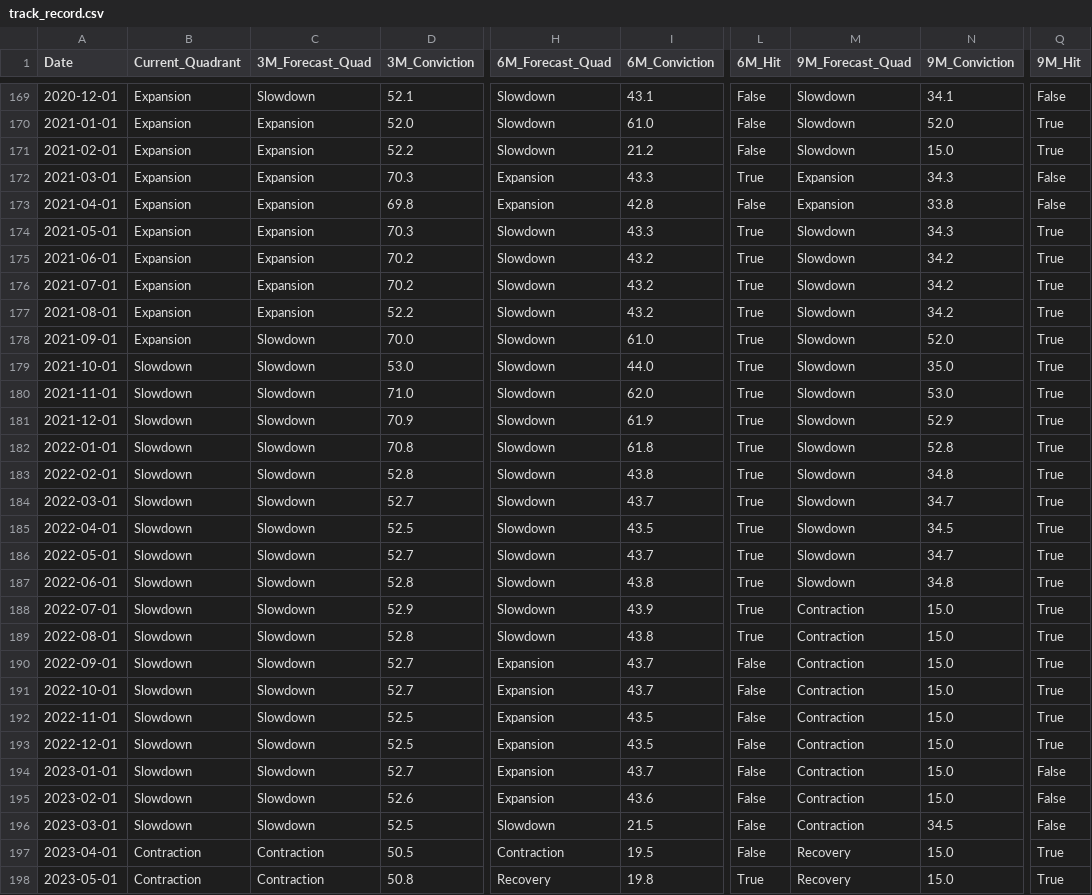
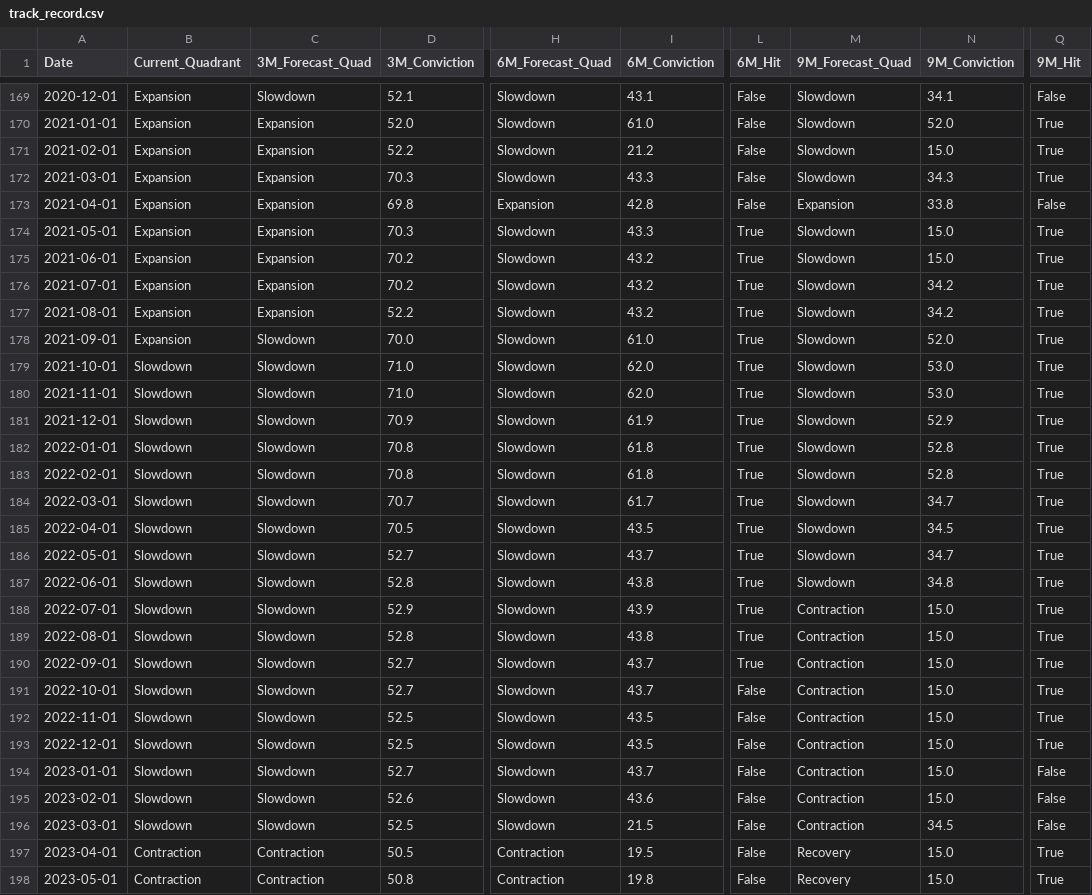
Before and after one commit to VIJNESH200/macro_intelligence_platform, a CSV file: docs/track_record.csv, drawn as a sheet; only a part is shown, gaps mark what is left out; the diff covers the shown part only; the diff names each change by its address in the sheet, - before the commit and + after, or states it on an @@ line.

```diff
--- a/docs/track_record.csv
+++ b/docs/track_record.csv
-H172 (6M_Forecast_Quad): Expansion
+H172 (6M_Forecast_Quad): Slowdown
-L172 (6M_Hit): True
+L172 (6M_Hit): False
-M172 (9M_Forecast_Quad): Expansion
+M172 (9M_Forecast_Quad): Slowdown
-Q172 (9M_Hit): False
+Q172 (9M_Hit): True
-N174 (9M_Conviction): 34.3
+N174 (9M_Conviction): 15.0
-N175 (9M_Conviction): 34.2
+N175 (9M_Conviction): 15.0
-D179 (3M_Conviction): 53.0
+D179 (3M_Conviction): 71.0
-I179 (6M_Conviction): 44.0
+I179 (6M_Conviction): 62.0
-N179 (9M_Conviction): 35.0
+N179 (9M_Conviction): 53.0
-D183 (3M_Conviction): 52.8
+D183 (3M_Conviction): 70.8
-I183 (6M_Conviction): 43.8
+I183 (6M_Conviction): 61.8
-N183 (9M_Conviction): 34.8
+N183 (9M_Conviction): 52.8
-D184 (3M_Conviction): 52.7
+D184 (3M_Conviction): 70.7
-I184 (6M_Conviction): 43.7
+I184 (6M_Conviction): 61.7
-D185 (3M_Conviction): 52.5
+D185 (3M_Conviction): 70.5
-H190:H195 (6M_Forecast_Quad): Expansion
+H190:H195 (6M_Forecast_Quad): Slowdown
-L190 (6M_Hit): False
+L190 (6M_Hit): True
-H198 (6M_Forecast_Quad): Recovery
+H198 (6M_Forecast_Quad): Contraction
-L198 (6M_Hit): True
+L198 (6M_Hit): False
```
Also changed, not shown: 43 edited cells elsewhere in this file, 2 other files.
